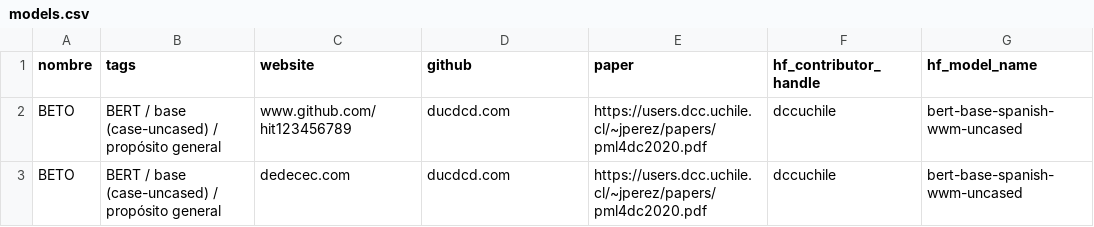
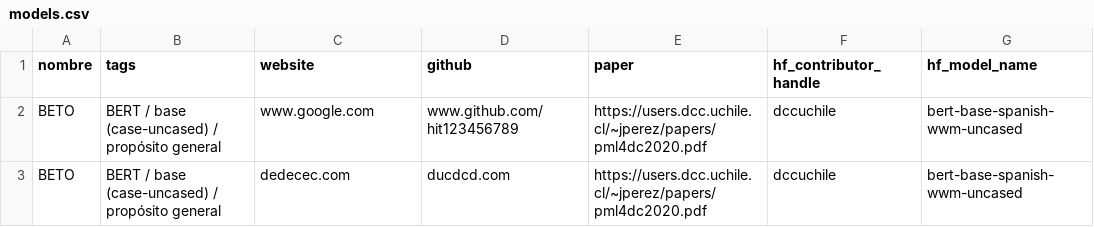
Before and after one commit to 1-echo/tem, a CSV file: models.csv, drawn as a sheet.

Commit message:
Update models.csv

```diff
--- a/models.csv
+++ b/models.csv
@@ -1,3 +1,3 @@
 nombre,tags,website,github,paper,hf_contributor_handle,hf_model_name
-BETO,BERT / base (case-uncased) / propósito general,www.github.com/hit123456789,ducdcd.com,https://users.dcc.uchile.cl/~jperez/papers/pml4dc2020.pdf,dccuchile,bert-base-spanish-wwm-uncased
+BETO,BERT / base (case-uncased) / propósito general,www.google.com,www.github.com/hit123456789,https://users.dcc.uchile.cl/~jperez/papers/pml4dc2020.pdf,dccuchile,bert-base-spanish-wwm-uncased
 BETO,BERT / base (case-uncased) / propósito general,dedecec.com,ducdcd.com,https://users.dcc.uchile.cl/~jperez/papers/pml4dc2020.pdf,dccuchile,bert-base-spanish-wwm-uncased
```
